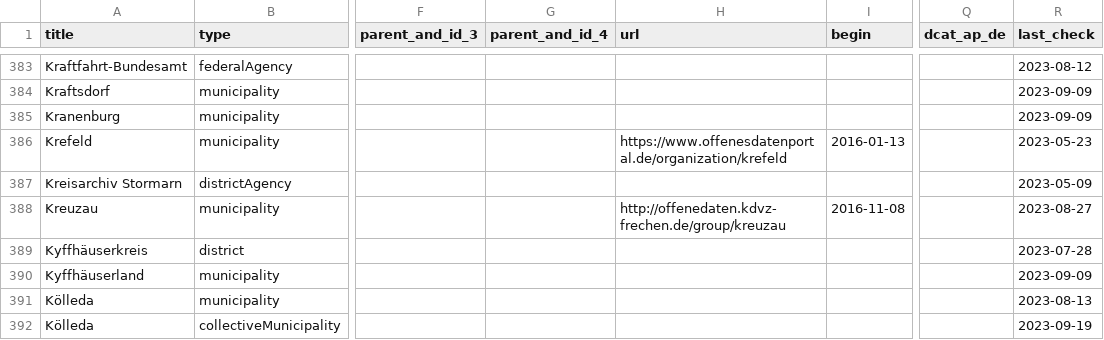
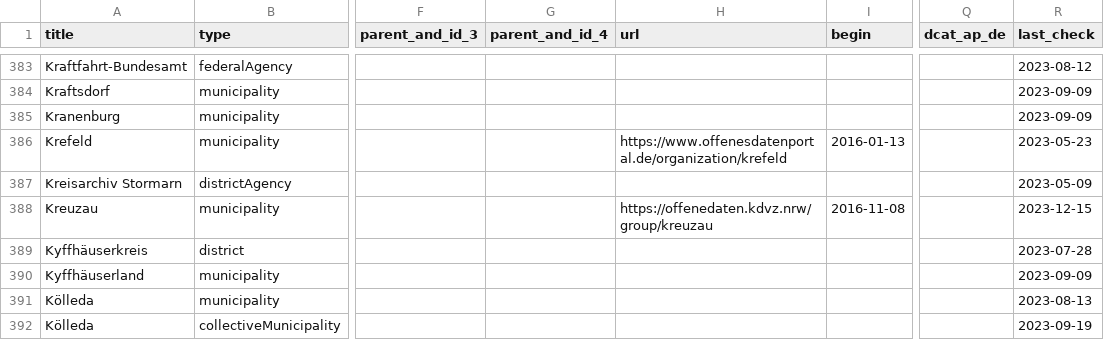
Before and after one commit to opendata-guru/govdata-monitor, a CSV file: data/opendataportals.de.csv, drawn as a sheet; only a part is shown, gaps mark what is left out; the diff covers the shown part only; the diff names each change by its address in the sheet, - before the commit and + after, or states it on an @@ line.

Commit message:
replace http:// with https:// if possible

```diff
--- a/data/opendataportals.de.csv
+++ b/data/opendataportals.de.csv
-H388 (url): http://offenedaten.kdvz-frechen.de/group/kreuzau
+H388 (url): https://offenedaten.kdvz.nrw/group/kreuzau
-R388 (last_check): 2023-08-27
+R388 (last_check): 2023-12-15
```
Also changed, not shown: 76 edited cells elsewhere in this file.
